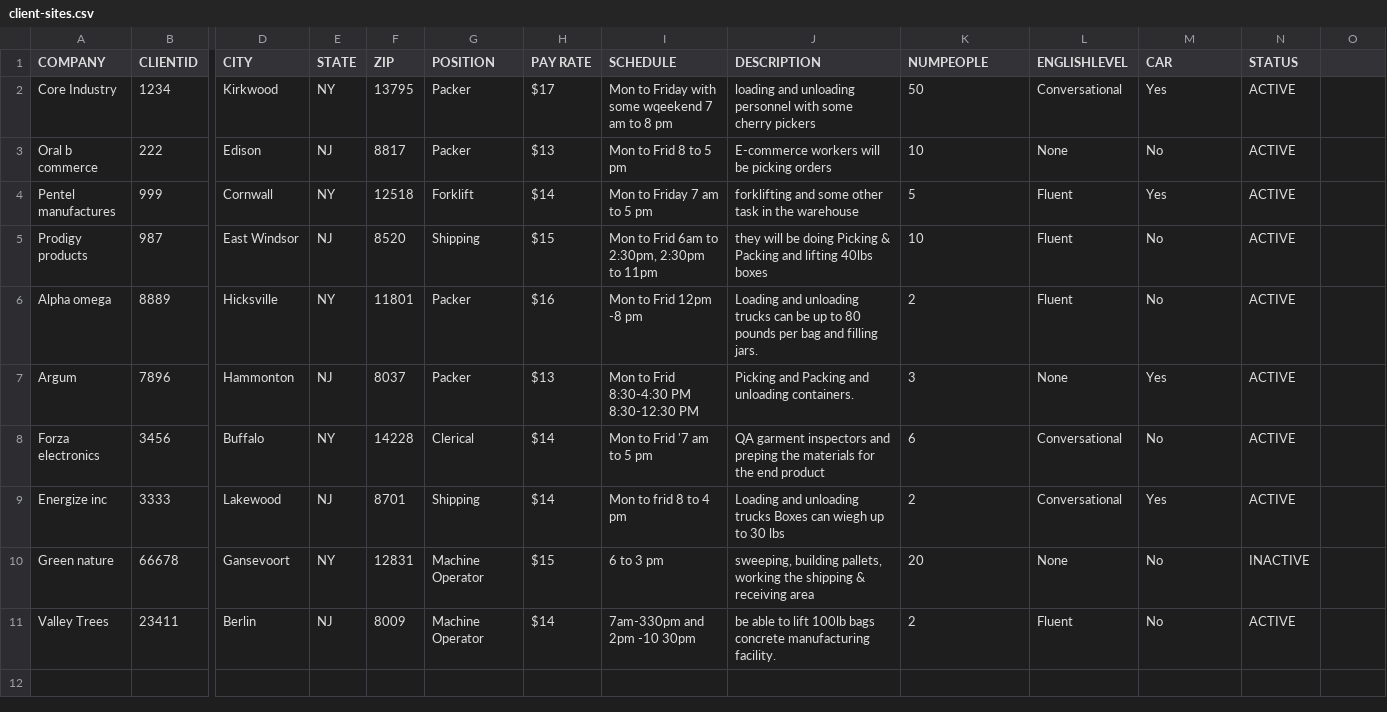
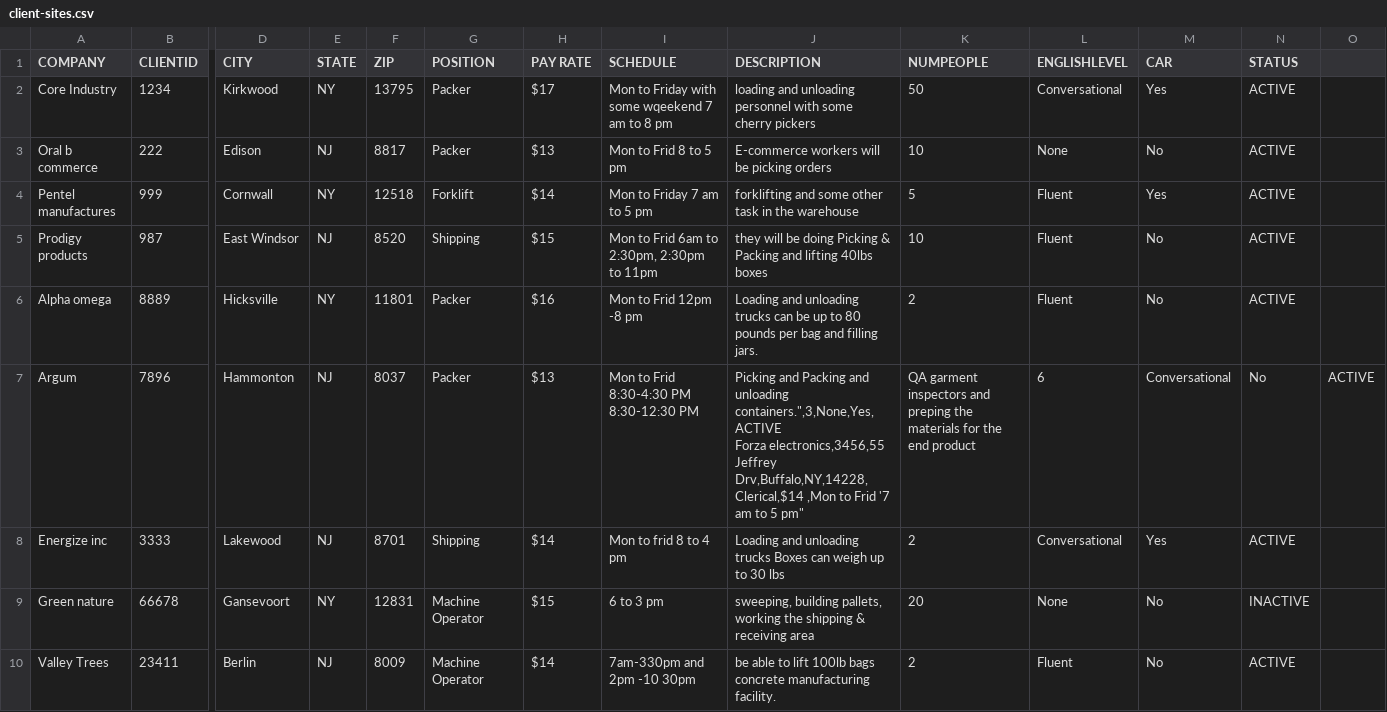
Before and after one commit to courtneysimonse/staffing-map, a CSV file: data/client-sites.csv, drawn as a sheet; only a part is shown, gaps mark what is left out; removed rows and columns are numbered as before the commit, all else as after; rows hold the shown columns only; ↵ is a line break in a cell; the diff names each change by its address in the sheet, - before the commit and + after, or states it on an @@ line.

```diff
--- a/data/client-sites.csv
+++ b/data/client-sites.csv
-J7 (DESCRIPTION): …and unloading containers.
+J7 (DESCRIPTION): …and unloading containers.",3,None,Yes,ACTIVE ↵ Forza electronics,3456,55 Jeffrey Drv,Buffalo,NY,14228,Clerical,$14 ,Mon to Frid '7 am to 5 pm"
-K7 (NUMPEOPLE): 3
+K7 (NUMPEOPLE): QA garment inspectors and preping the materials for the end product
-L7 (ENGLISHLEVEL): None
+L7 (ENGLISHLEVEL): 6
-M7 (CAR): Yes
+M7 (CAR): Conversational
-N7 (STATUS): ACTIVE
+N7 (STATUS): No
-O7: (empty)
+O7: ACTIVE
-row 8: Forza electronics | 3456 | Buffalo | NY | 14228 | Clerical | $14 | Mon to Frid '7 am to 5 pm | QA garment inspectors and preping the materials for the end product | 6 | Conversational | No | ACTIVE
-J8 (DESCRIPTION): …Boxes can wiegh up to…
+J8 (DESCRIPTION): …Boxes can weigh up to…
```
Also changed, not shown: 1 other file.
